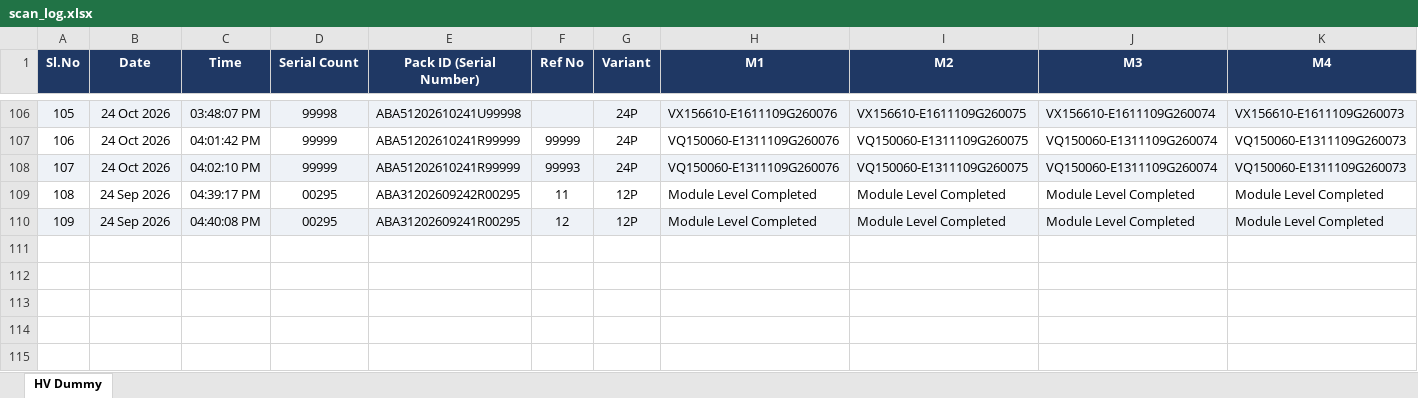
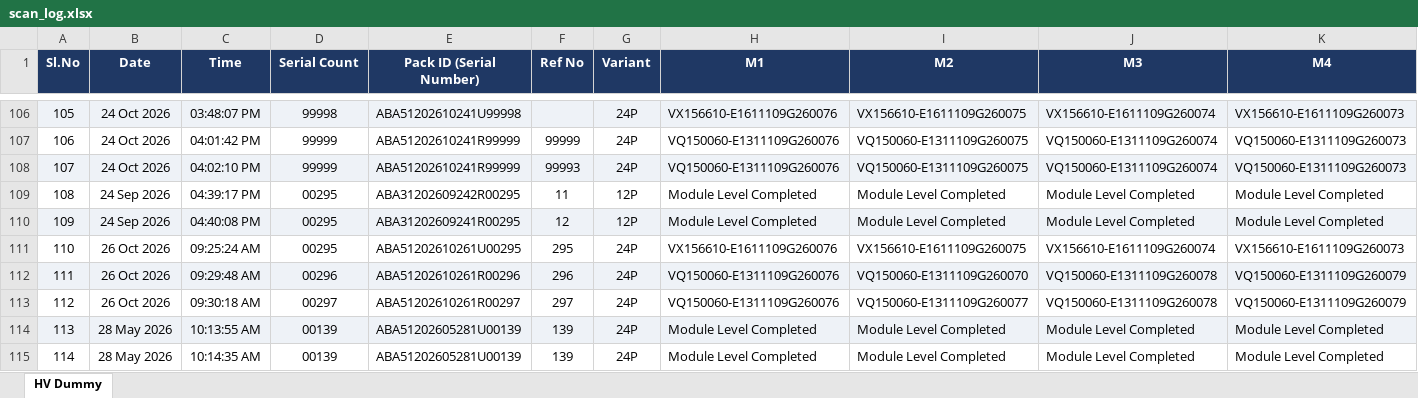
Before and after one commit to Radarcalibration/HV-Label-Printing, an Excel workbook: models/hv/data/scan_log.xlsx, sheet HV Dummy, drawn as a sheet; only a part is shown, gaps mark what is left out; values as stored, in another font and other column widths than the file's, no borders; rows hold the shown columns only; the diff names each change by its address in the sheet, - before the commit and + after, or states it on an @@ line.

Commit message:
col_idx mentioned in _build_header in pack_id_scan_log.py to enamurate the sl for every newly added rows

```diff
--- a/models/hv/data/scan_log.xlsx (sheet HV Dummy)
+++ b/models/hv/data/scan_log.xlsx (sheet HV Dummy)
+row 111: 110 | 26 Oct 2026 | 09:25:24 AM | 00295 | ABA51202610261U00295 | 295 | 24P | VX156610-E1611109G260076 | VX156610-E1611109G260075 | VX156610-E1611109G260074 | VX156610-E1611109G260073
+row 112: 111 | 26 Oct 2026 | 09:29:48 AM | 00296 | ABA51202610261R00296 | 296 | 24P | VQ150060-E1311109G260076 | VQ150060-E1311109G260070 | VQ150060-E1311109G260078 | VQ150060-E1311109G260079
+row 113: 112 | 26 Oct 2026 | 09:30:18 AM | 00297 | ABA51202610261R00297 | 297 | 24P | VQ150060-E1311109G260076 | VQ150060-E1311109G260077 | VQ150060-E1311109G260078 | VQ150060-E1311109G260079
+row 114: 113 | 28 May 2026 | 10:13:55 AM | 00139 | ABA51202605281U00139 | 139 | 24P | Module Level Completed | Module Level Completed | Module Level Completed | Module Level Completed
+row 115: 114 | 28 May 2026 | 10:14:35 AM | 00139 | ABA51202605281U00139 | 139 | 24P | Module Level Completed | Module Level Completed | Module Level Completed | Module Level Completed
```
Also changed, not shown: models/hv/data/pack_id_scan_log.xlsx, 4 other files.
